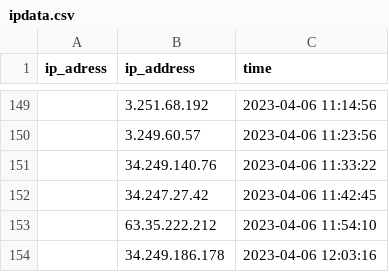
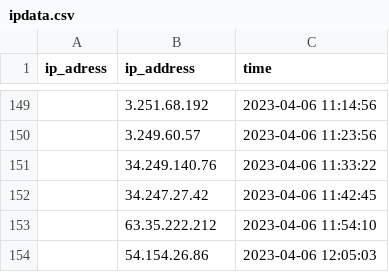
Before and after one commit to ITMarSpain/ipdata-, a CSV file: ipdata.csv, drawn as a sheet; only a part is shown, gaps mark what is left out.

Commit message:
test

```diff
--- a/ipdata.csv
+++ b/ipdata.csv
@@ -153,2 +153,2 @@ ip_adress,ip_address,time
 ,63.35.222.212,2023-04-06 11:54:10
-,34.249.186.178,2023-04-06 12:03:16
+,54.154.26.86,2023-04-06 12:05:03
```
